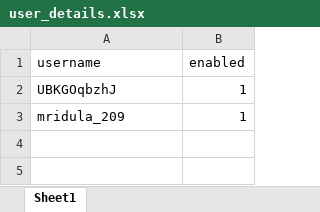
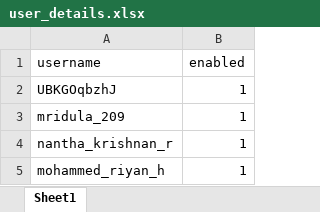
Before and after one commit to QuantaBoy/SIH_PROJECT, an Excel workbook: SIH Project/app/data/user_details.xlsx, sheet Sheet1, drawn as a sheet; values as stored, in another font and other column widths than the file's, no borders; the diff names each change by its address in the sheet, - before the commit and + after, or states it on an @@ line.

```diff
--- a/SIH Project/app/data/user_details.xlsx (sheet Sheet1)
+++ b/SIH Project/app/data/user_details.xlsx (sheet Sheet1)
+row 4: nantha_krishnan_r | 1
+row 5: mohammed_riyan_h | 1
```
Also changed, not shown: 9 other files.
